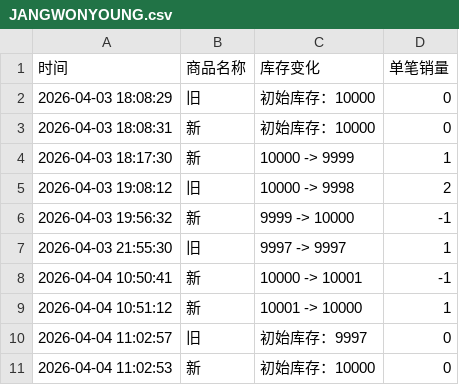
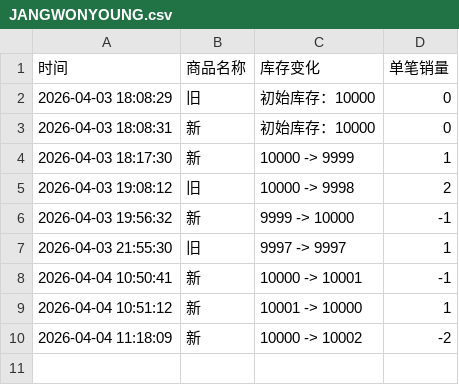
Before and after one commit to Juineii/ive_kms0403, a CSV file: JANGWONYOUNG.csv, drawn as a sheet.

Commit message:
自动更新数据 2026-04-04 11:18:39

```diff
--- a/JANGWONYOUNG.csv
+++ b/JANGWONYOUNG.csv
@@ -9,3 +9,2 @@
 2026-04-04 10:51:12,新,10001 -> 10000,1
-2026-04-04 11:02:57,旧,初始库存：9997,0
-2026-04-04 11:02:53,新,初始库存：10000,0
+2026-04-04 11:18:09,新,10000 -> 10002,-2
```
